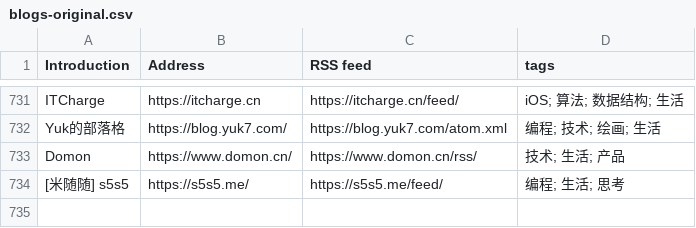
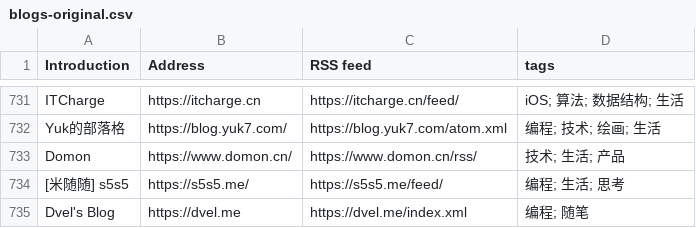
Before and after one commit to timqian/chinese-independent-blogs, a CSV file: blogs-original.csv, drawn as a sheet; only a part is shown, gaps mark what is left out; the diff names each change by its address in the sheet, - before the commit and + after, or states it on an @@ line.

Commit message:
add [Dvel's Blog] #893
Dvel's Blog, https://dvel.me, https://dvel.me/index.xml, 编程; 随笔

```diff
--- a/blogs-original.csv
+++ b/blogs-original.csv
+row 735: Dvel's Blog | https://dvel.me | https://dvel.me/index.xml | 编程; 随笔
```
